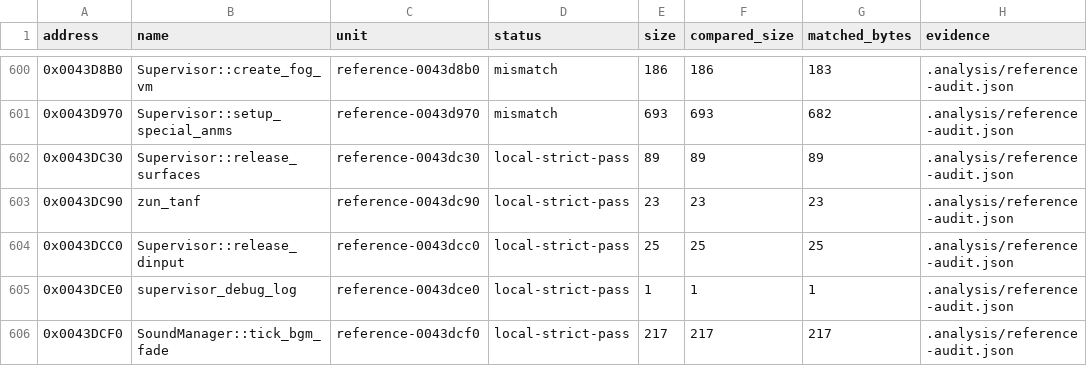
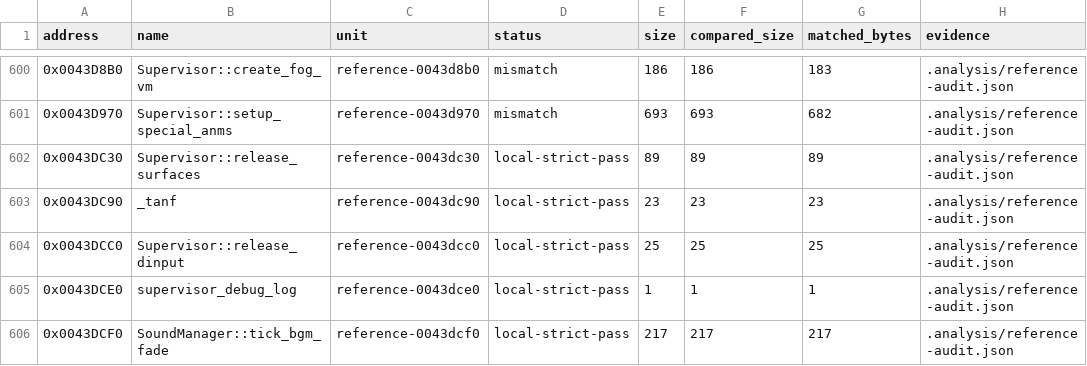
Before and after one commit to N0zoM1z0/th16, a CSV file: config/matches.csv, drawn as a sheet; only a part is shown, gaps mark what is left out.

```diff
--- a/config/matches.csv
+++ b/config/matches.csv
@@ -602,3 +602,3 @@ address,name,unit,status,size,compared_size,matched_bytes,evidence
 0x0043DC30,Supervisor::release_surfaces,reference-0043dc30,local-strict-pass,89,89,89,.analysis/reference-audit.json
-0x0043DC90,zun_tanf,reference-0043dc90,local-strict-pass,23,23,23,.analysis/reference-audit.json
+0x0043DC90,_tanf,reference-0043dc90,local-strict-pass,23,23,23,.analysis/reference-audit.json
 0x0043DCC0,Supervisor::release_dinput,reference-0043dcc0,local-strict-pass,25,25,25,.analysis/reference-audit.json
```
Also changed, not shown: config/functions.csv, config/reccmp-functions.csv, 7 other files.
